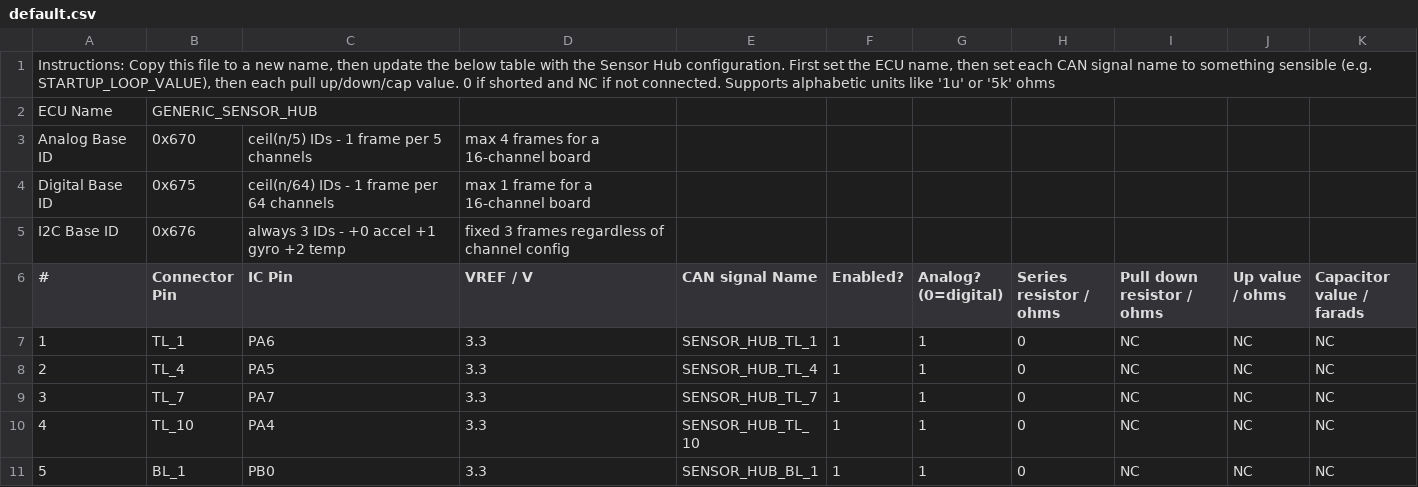
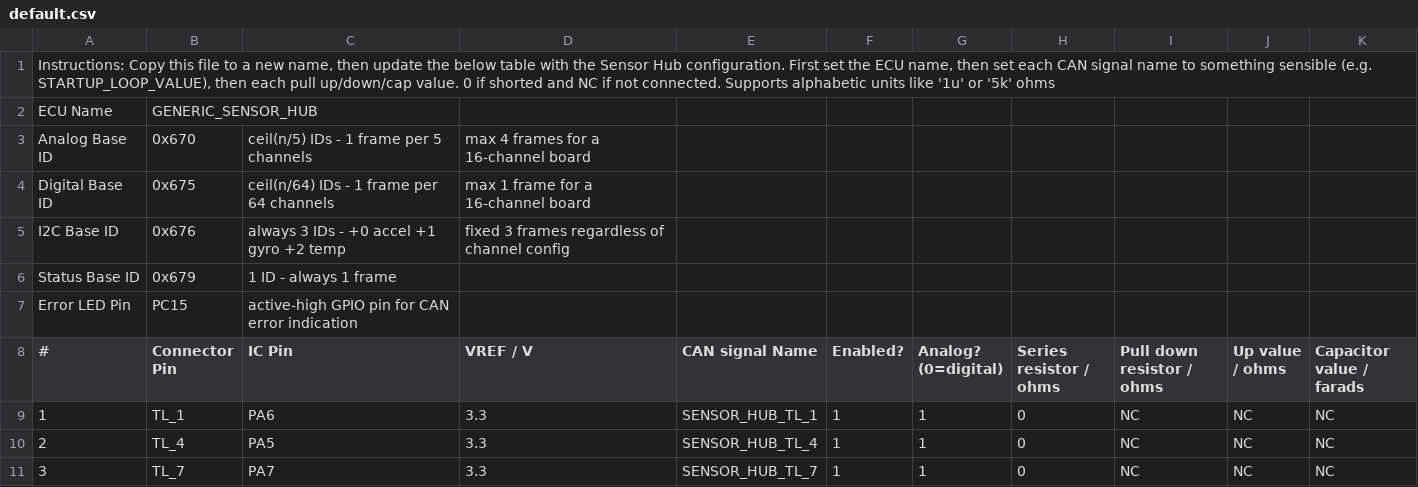
Before and after one commit to sufst/sensor-hub-firmware, a CSV file: Configs/default.csv, drawn as a sheet; only a part is shown; the shorter side is filled out with more unchanged rows.

```diff
--- a/Configs/default.csv
+++ b/Configs/default.csv
@@ -5,2 +5,4 @@ Digital Base ID,0x675,ceil(n/64) IDs - 1 frame per 64 channels,max 1 frame for a
 I2C Base ID,0x676,always 3 IDs - +0 accel +1 gyro +2 temp,fixed 3 frames regardless of channel config,,,,,,,
+Status Base ID,0x679,1 ID - always 1 frame,,,,,,,,,
+Error LED Pin,PC15,active-high GPIO pin for CAN error indication,,,,,,,,,
 #,Connector Pin,IC Pin,VREF / V,CAN signal Name,Enabled?,Analog? (0=digital),Series resistor / ohms,Pull down resistor / ohms,Up value / ohms,Capacitor value / farads
```
Also changed, not shown: 27 other files.
